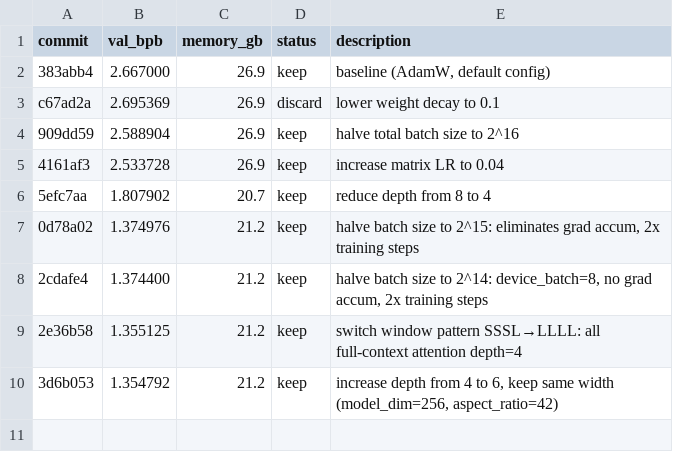
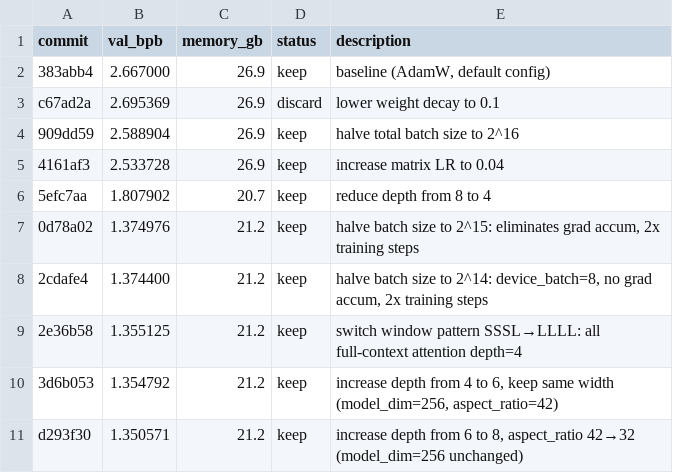
Before and after one commit to bo7/autoresearch-mlx, a TSV file: results.tsv, drawn as a sheet; the diff names each change by its address in the sheet, - before the commit and + after, or states it on an @@ line.

Commit message:
results: depth 6→8 (aspect_ratio 32) → val_bpb 1.350571 (new best)

```diff
--- a/results.tsv
+++ b/results.tsv
+row 11: d293f30 | 1.350571 | 21.2 | keep | increase depth from 6 to 8, aspect_ratio 42→32 (model_dim=256 unchanged)
```
